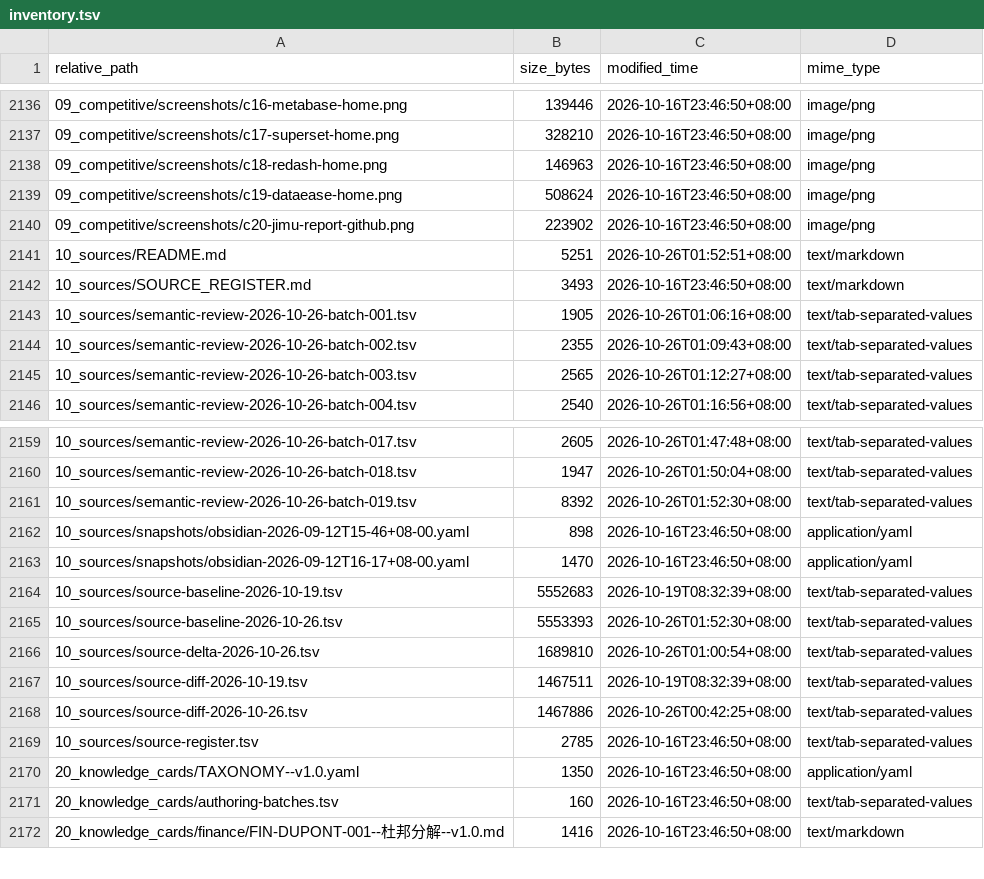
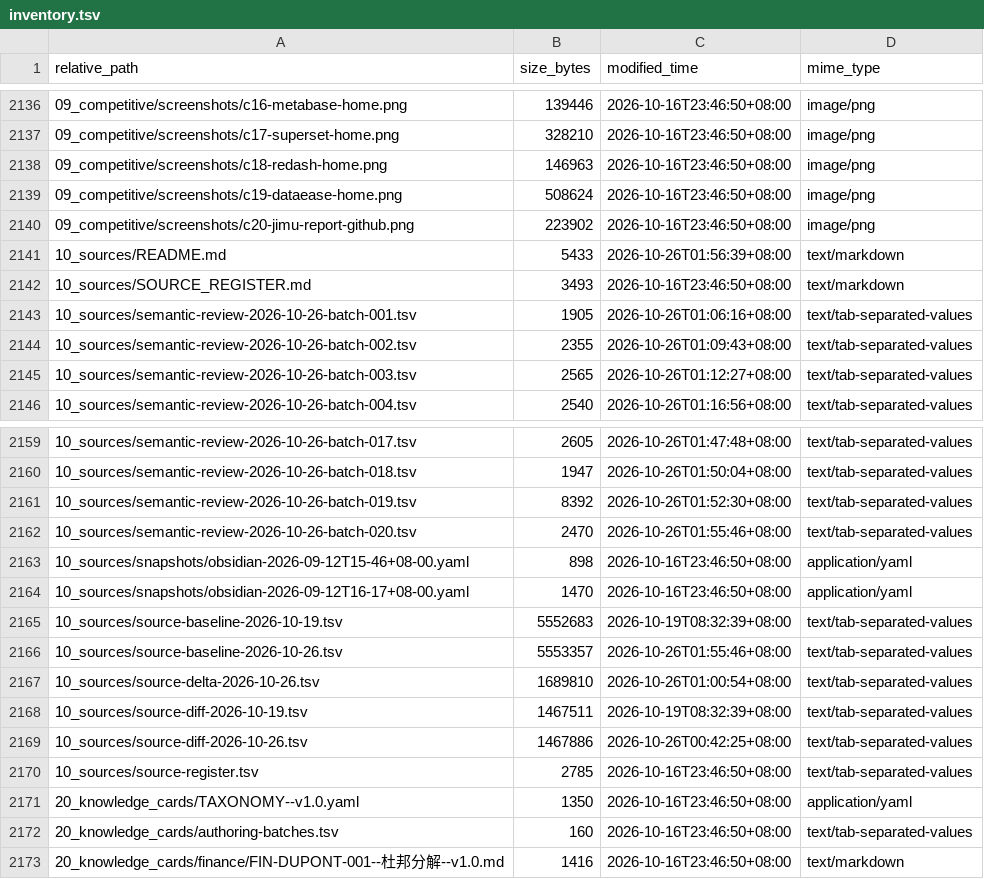
Before and after one commit to davyzhong/FLOW, a TSV file: docs/knowledge-base/99_manifest/inventory.tsv, drawn as a sheet; only a part is shown, gaps mark what is left out.

```diff
--- a/docs/knowledge-base/99_manifest/inventory.tsv
+++ b/docs/knowledge-base/99_manifest/inventory.tsv
@@ -2140,3 +2140,3 @@ relative_path	size_bytes	modified_time	mime_type
 09_competitive/screenshots/c20-jimu-report-github.png	223902	2026-10-16T23:46:50+08:00	image/png
-10_sources/README.md	5251	2026-10-26T01:52:51+08:00	text/markdown
+10_sources/README.md	5433	2026-10-26T01:56:39+08:00	text/markdown
 10_sources/SOURCE_REGISTER.md	3493	2026-10-16T23:46:50+08:00	text/markdown
@@ -2161,2 +2161,3 @@ relative_path	size_bytes	modified_time	mime_type
 10_sources/semantic-review-2026-10-26-batch-019.tsv	8392	2026-10-26T01:52:30+08:00	text/tab-separated-values
+10_sources/semantic-review-2026-10-26-batch-020.tsv	2470	2026-10-26T01:55:46+08:00	text/tab-separated-values
 10_sources/snapshots/obsidian-2026-09-12T15-46+08-00.yaml	898	2026-10-16T23:46:50+08:00	application/yaml
@@ -2164,3 +2165,3 @@ relative_path	size_bytes	modified_time	mime_type
 10_sources/source-baseline-2026-10-19.tsv	5552683	2026-10-19T08:32:39+08:00	text/tab-separated-values
-10_sources/source-baseline-2026-10-26.tsv	5553393	2026-10-26T01:52:30+08:00	text/tab-separated-values
+10_sources/source-baseline-2026-10-26.tsv	5553357	2026-10-26T01:55:46+08:00	text/tab-separated-values
 10_sources/source-delta-2026-10-26.tsv	1689810	2026-10-26T01:00:54+08:00	text/tab-separated-values
```
Also changed, not shown: 9 other files.
